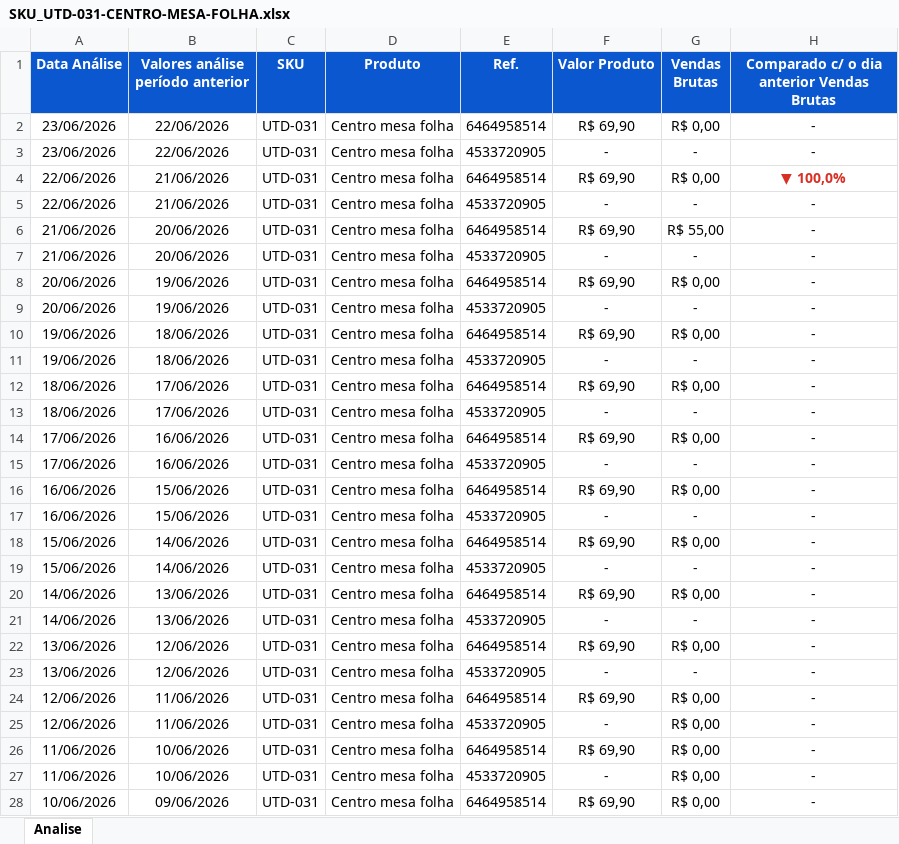
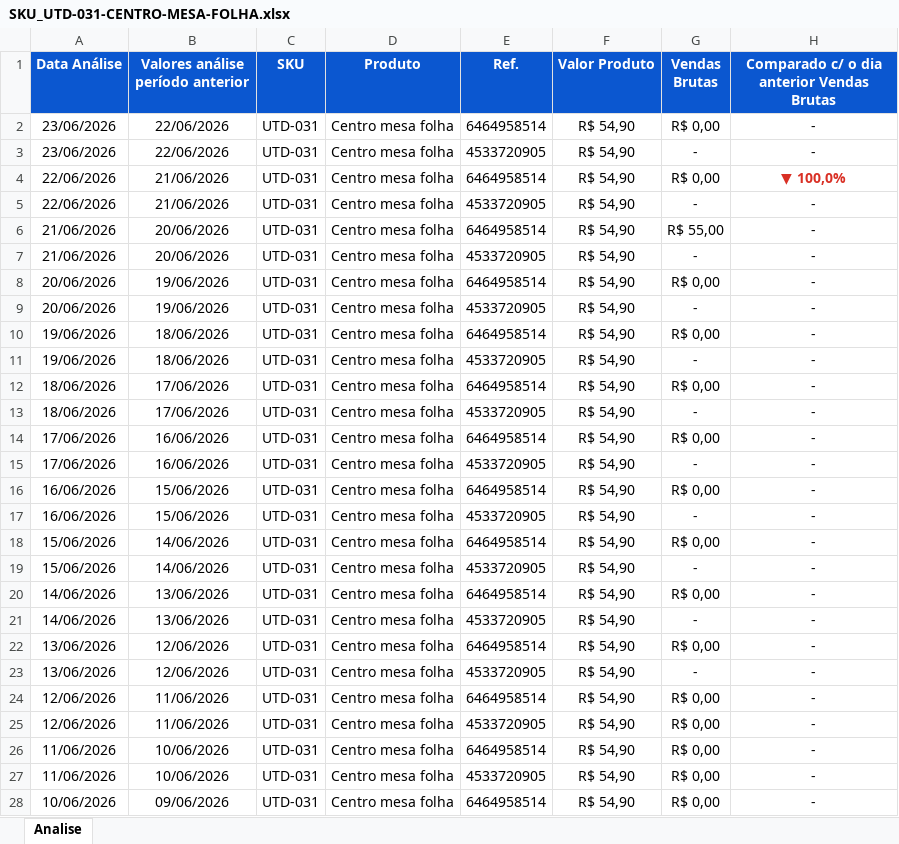
Before and after one commit to CamillaEstevao/ml-analytics-sistema, an Excel workbook: saida_skus/SKU_UTD-031-CENTRO-MESA-FOLHA.xlsx, sheet Analise, drawn as a sheet; only a part is shown; values as stored, in another font and other column widths than the file's, no borders; the diff covers the shown part only; the diff names each change by its address in the sheet, - before the commit and + after, or states it on an @@ line.

```diff
--- a/saida_skus/SKU_UTD-031-CENTRO-MESA-FOLHA.xlsx (sheet Analise)
+++ b/saida_skus/SKU_UTD-031-CENTRO-MESA-FOLHA.xlsx (sheet Analise)
-F2 (Valor Produto): R$ 69,90
+F2 (Valor Produto): R$ 54,90
-F3 (Valor Produto): -
+F3 (Valor Produto): R$ 54,90
-F4 (Valor Produto): R$ 69,90
+F4 (Valor Produto): R$ 54,90
-F5 (Valor Produto): -
+F5 (Valor Produto): R$ 54,90
-F6 (Valor Produto): R$ 69,90
+F6 (Valor Produto): R$ 54,90
-F7 (Valor Produto): -
+F7 (Valor Produto): R$ 54,90
-F8 (Valor Produto): R$ 69,90
+F8 (Valor Produto): R$ 54,90
-F9 (Valor Produto): -
+F9 (Valor Produto): R$ 54,90
-F10 (Valor Produto): R$ 69,90
+F10 (Valor Produto): R$ 54,90
-F11 (Valor Produto): -
+F11 (Valor Produto): R$ 54,90
-F12 (Valor Produto): R$ 69,90
+F12 (Valor Produto): R$ 54,90
-F13 (Valor Produto): -
+F13 (Valor Produto): R$ 54,90
-F14 (Valor Produto): R$ 69,90
+F14 (Valor Produto): R$ 54,90
-F15 (Valor Produto): -
+F15 (Valor Produto): R$ 54,90
-F16 (Valor Produto): R$ 69,90
+F16 (Valor Produto): R$ 54,90
-F17 (Valor Produto): -
+F17 (Valor Produto): R$ 54,90
-F18 (Valor Produto): R$ 69,90
+F18 (Valor Produto): R$ 54,90
-F19 (Valor Produto): -
+F19 (Valor Produto): R$ 54,90
-F20 (Valor Produto): R$ 69,90
+F20 (Valor Produto): R$ 54,90
-F21 (Valor Produto): -
+F21 (Valor Produto): R$ 54,90
-F22 (Valor Produto): R$ 69,90
+F22 (Valor Produto): R$ 54,90
-F23 (Valor Produto): -
+F23 (Valor Produto): R$ 54,90
-F24 (Valor Produto): R$ 69,90
+F24 (Valor Produto): R$ 54,90
-F25 (Valor Produto): -
+F25 (Valor Produto): R$ 54,90
-F26 (Valor Produto): R$ 69,90
+F26 (Valor Produto): R$ 54,90
-F27 (Valor Produto): -
+F27 (Valor Produto): R$ 54,90
-F28 (Valor Produto): R$ 69,90
+F28 (Valor Produto): R$ 54,90
```
Also changed, not shown: 141 edited cells elsewhere in this sheet, public/data/mapeamento.xlsx, saida_skus/SKU_BRINQ-043-TOMBOLA.xlsx, 49 other files.
